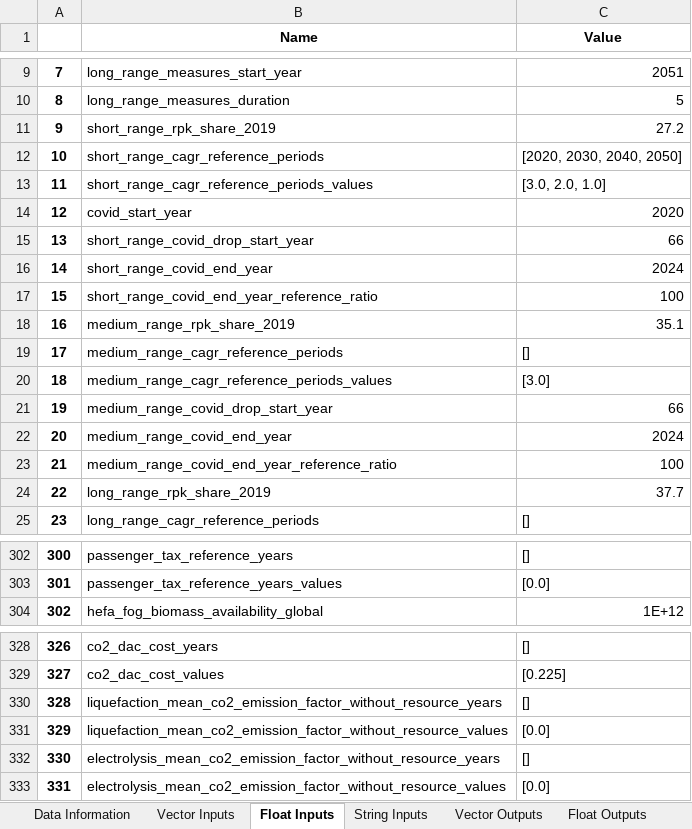
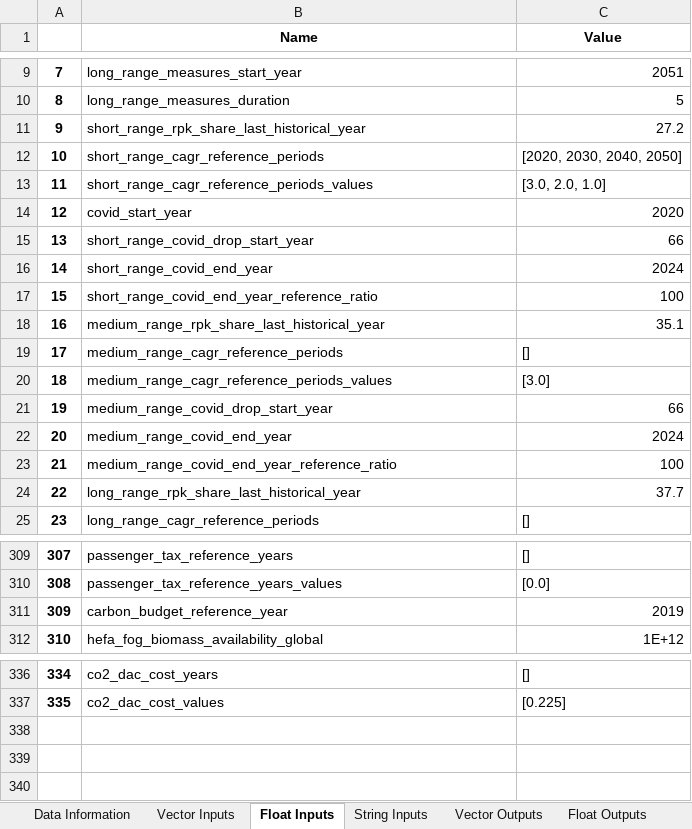
Before and after one commit to AeroMAPS/AeroMAPS, an Excel workbook: aeromaps/notebooks/tutorials/01_run_a_basic_calculation/aeromaps_data.xlsx, sheet Float Inputs, drawn as a sheet; only a part is shown, gaps mark what is left out; values as stored, in another font and other column widths than the file's, no borders; 1 other sheet too large or unreadable and not compared; the diff covers the shown part only; the diff names each change by its address in the sheet, - before the commit and + after, or states it on an @@ line.

```diff
--- a/aeromaps/notebooks/tutorials/01_run_a_basic_calculation/aeromaps_data.xlsx (sheet Float Inputs)
+++ b/aeromaps/notebooks/tutorials/01_run_a_basic_calculation/aeromaps_data.xlsx (sheet Float Inputs)
-B11 (Name): short_range_rpk_share_2019
+B11 (Name): short_range_rpk_share_last_historical_year
-B18 (Name): medium_range_rpk_share_2019
+B18 (Name): medium_range_rpk_share_last_historical_year
-B24 (Name): long_range_rpk_share_2019
+B24 (Name): long_range_rpk_share_last_historical_year
@@ column A renumbered between rows 253 and 337 @@
+row 311: 309 | carbon_budget_reference_year | 2019
@@ row 330 moved to row 109: 107 @@
@@ row 331 moved to row 110: 108 @@
@@ row 332 moved to row 111: 109 @@
@@ row 333 moved to row 112: 110 @@
```
Also changed, not shown: 3 added rows, 4 moved rows and 8 edited cells elsewhere in this sheet, sheet Climate Outputs, sheet Data Information, sheet Float Outputs, 10 other files.
